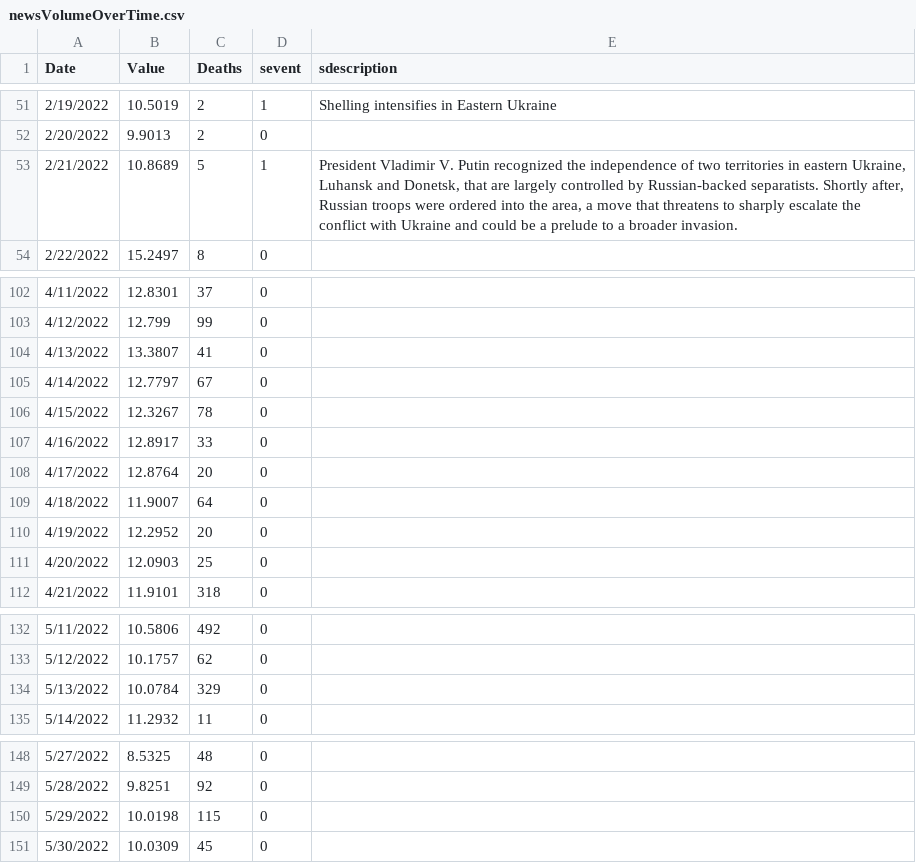
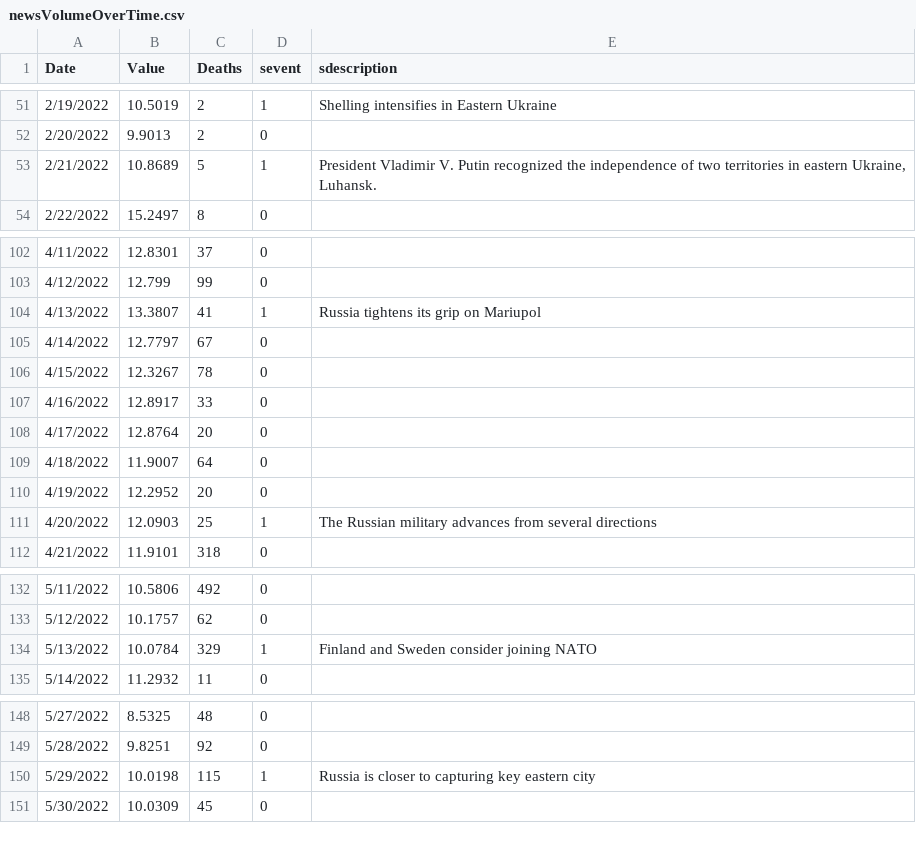
Before and after one commit to ByNikitaRoy/cs171-final-project, a CSV file: Visualizations/data/newsVolumeOverTime.csv, drawn as a sheet; only a part is shown, gaps mark what is left out; the diff covers the shown part only.

```diff
--- a/Visualizations/data/newsVolumeOverTime.csv
+++ b/Visualizations/data/newsVolumeOverTime.csv
@@ -52,3 +52,3 @@
 2/20/2022,9.9013,2,0,
-2/21/2022,10.8689,5,1,"President Vladimir V. Putin recognized the independence of two territories in eastern Ukraine, Luhansk and Donetsk, that are largely controlled by Russian-backed separatists. Shortly after, Russian troops were ordered into the area, a move that threatens to sharply escalate the conflict with Ukraine and could be a prelude to a broader invasion."
+2/21/2022,10.8689,5,1,"President Vladimir V. Putin recognized the independence of two territories in eastern Ukraine, Luhansk."
 2/22/2022,15.2497,8,0,
@@ -103,3 +103,3 @@
 4/12/2022,12.799,99,0,
-4/13/2022,13.3807,41,0,
+4/13/2022,13.3807,41,1,Russia tightens its grip on Mariupol
 4/14/2022,12.7797,67,0,
@@ -110,3 +110,3 @@
 4/19/2022,12.2952,20,0,
-4/20/2022,12.0903,25,0,
+4/20/2022,12.0903,25,1,The Russian military advances from several directions
 4/21/2022,11.9101,318,0,
@@ -133,3 +133,3 @@
 5/12/2022,10.1757,62,0,
-5/13/2022,10.0784,329,0,
+5/13/2022,10.0784,329,1,Finland and Sweden consider joining NATO
 5/14/2022,11.2932,11,0,
@@ -149,3 +149,3 @@
 5/28/2022,9.8251,92,0,
-5/29/2022,10.0198,115,0,
+5/29/2022,10.0198,115,1,Russia is closer to capturing key eastern city
 5/30/2022,10.0309,45,0,
```
Also changed, not shown: 31 edited cells elsewhere in this file, 1 other file.
